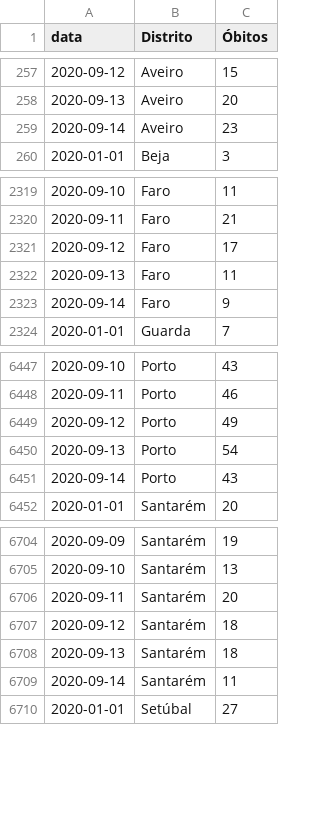
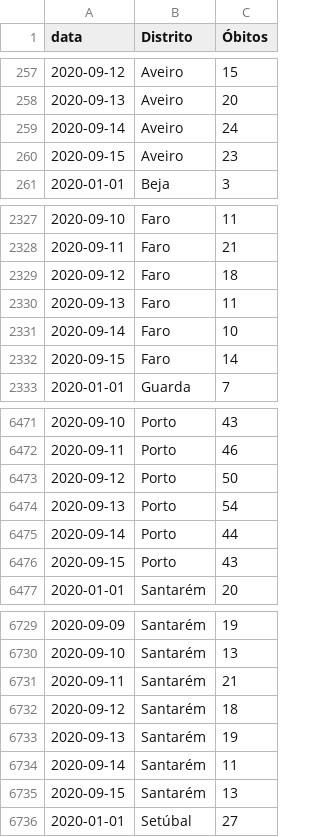
Before and after one commit to covid19pt/covid-19-pt-data, a CSV file: mortalidade_distritos_2020.csv, drawn as a sheet; only a part is shown, gaps mark what is left out; the diff covers the shown part only.

```diff
--- a/mortalidade_distritos_2020.csv
+++ b/mortalidade_distritos_2020.csv
@@ -258,3 +258,4 @@ data,Distrito,Óbitos
 2020-09-13,Aveiro,20
-2020-09-14,Aveiro,23
+2020-09-14,Aveiro,24
+2020-09-15,Aveiro,23
 2020-01-01,Beja,3
@@ -2320,5 +2328,6 @@ data,Distrito,Óbitos
 2020-09-11,Faro,21
-2020-09-12,Faro,17
+2020-09-12,Faro,18
 2020-09-13,Faro,11
-2020-09-14,Faro,9
+2020-09-14,Faro,10
+2020-09-15,Faro,14
 2020-01-01,Guarda,7
@@ -6448,5 +6472,6 @@ data,Distrito,Óbitos
 2020-09-11,Porto,46
-2020-09-12,Porto,49
+2020-09-12,Porto,50
 2020-09-13,Porto,54
-2020-09-14,Porto,43
+2020-09-14,Porto,44
+2020-09-15,Porto,43
 2020-01-01,Santarém,20
@@ -6705,6 +6730,7 @@ data,Distrito,Óbitos
 2020-09-10,Santarém,13
-2020-09-11,Santarém,20
+2020-09-11,Santarém,21
 2020-09-12,Santarém,18
-2020-09-13,Santarém,18
+2020-09-13,Santarém,19
 2020-09-14,Santarém,11
+2020-09-15,Santarém,13
 2020-01-01,Setúbal,27
```
Also changed, not shown: 27 added rows and 10 edited cells elsewhere in this file, mortalidade.csv, mortalidade_grupo_etario_2020.csv, 1 other file.
